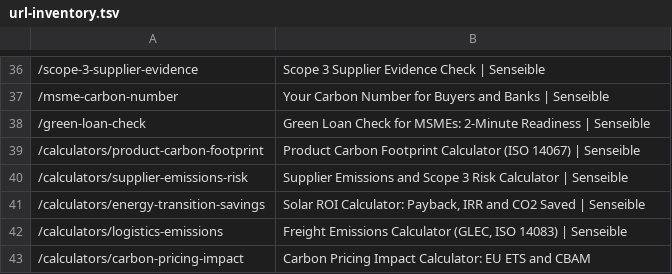
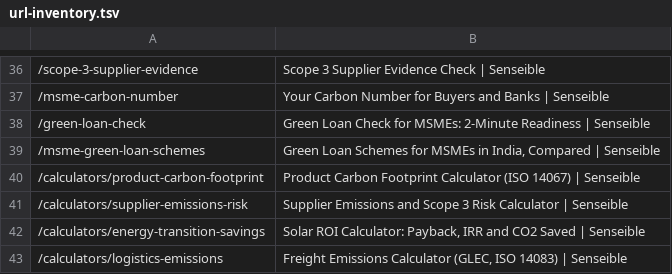
Before and after one commit to Loveonn-Creative/biocog4, a TSV file: docs/seo/url-inventory.tsv, drawn as a sheet; only a part is shown, gaps mark what is left out; the shorter side is filled out with more unchanged rows.

```diff
--- a/docs/seo/url-inventory.tsv
+++ b/docs/seo/url-inventory.tsv
@@ -38,2 +38,3 @@
 /green-loan-check	Green Loan Check for MSMEs: 2-Minute Readiness | Senseible
+/msme-green-loan-schemes	Green Loan Schemes for MSMEs in India, Compared | Senseible
 /calculators/product-carbon-footprint	Product Carbon Footprint Calculator (ISO 14067) | Senseible
```
Also changed, not shown: 20 other files.
